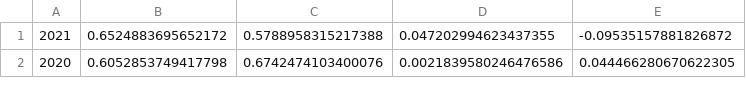
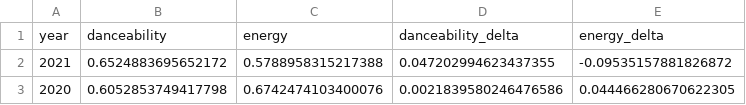
Before and after one commit to mjgolebiewski/spotify_quest, a CSV file: spotify.csv, drawn as a sheet; only a part is shown; the diff names each change by its address in the sheet, - before the commit and + after, or states it on an @@ line.

```diff
--- a/spotify.csv
+++ b/spotify.csv
+row 1: year | danceability | energy | danceability_delta | energy_delta
```
Also changed, not shown: 2 other files.
